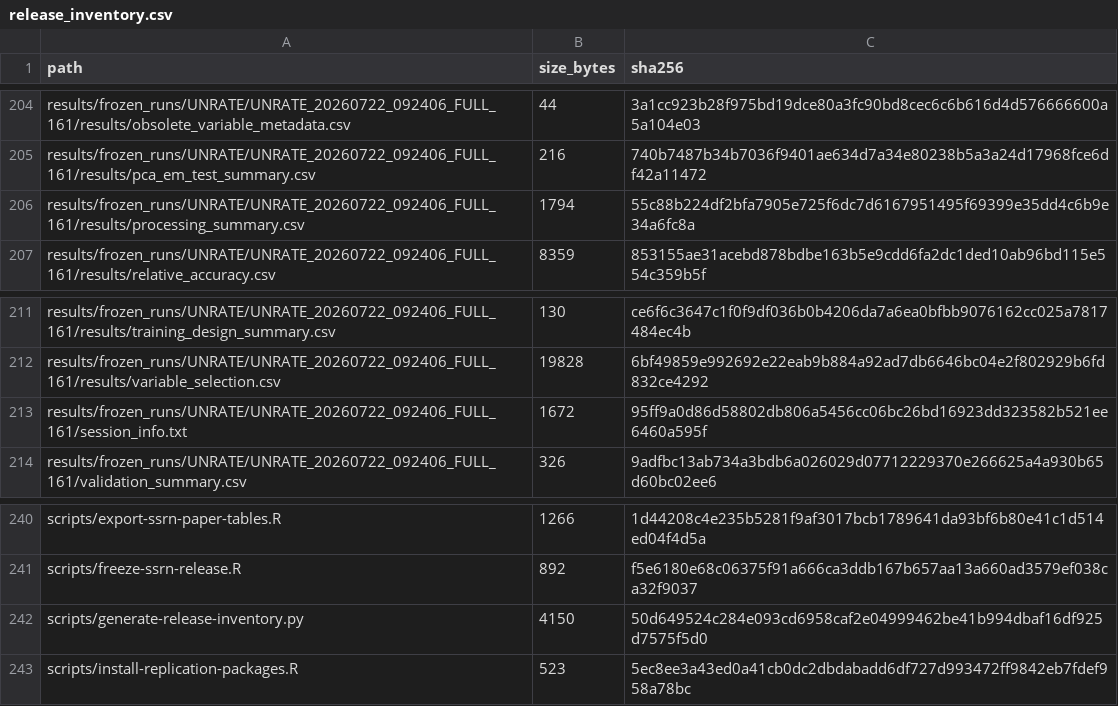
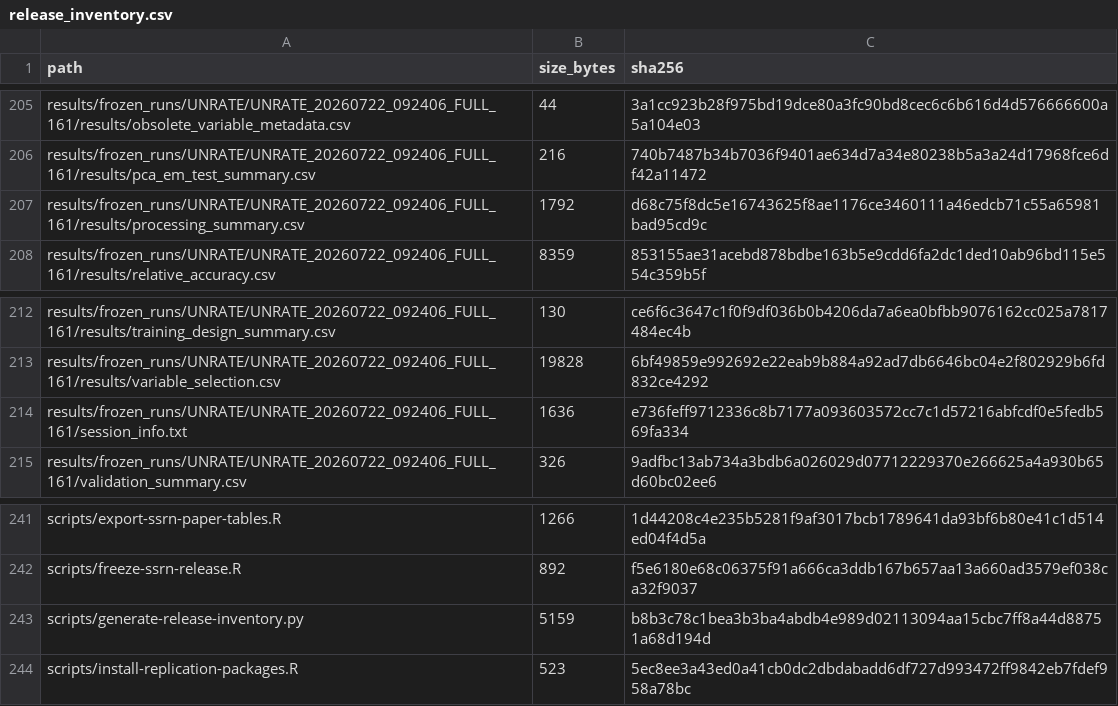
Before and after one commit to slackquant80/ml-econ-forecasting-replication, a CSV file: release_inventory.csv, drawn as a sheet; only a part is shown, gaps mark what is left out; the diff covers the shown part only.

```diff
--- a/release_inventory.csv
+++ b/release_inventory.csv
@@ -205,3 +206,3 @@ results/frozen_runs/UNRATE/UNRATE_20260722_092406_FULL_161/results/obsolete_vari
 results/frozen_runs/UNRATE/UNRATE_20260722_092406_FULL_161/results/pca_em_test_summary.csv,216,740b7487b34b7036f9401ae634d7a34e80238b5a3a24d17968fce6df42a11472
-results/frozen_runs/UNRATE/UNRATE_20260722_092406_FULL_161/results/processing_summary.csv,1794,55c88b224df2bfa7905e725f6dc7d6167951495f69399e35dd4c6b9e34a6fc8a
+results/frozen_runs/UNRATE/UNRATE_20260722_092406_FULL_161/results/processing_summary.csv,1792,d68c75f8dc5e16743625f8ae1176ce3460111a46edcb71c55a65981bad95cd9c
 results/frozen_runs/UNRATE/UNRATE_20260722_092406_FULL_161/results/relative_accuracy.csv,8359,853155ae31acebd878bdbe163b5e9cdd6fa2dc1ded10ab96bd115e554c359b5f
@@ -212,3 +213,3 @@ results/frozen_runs/UNRATE/UNRATE_20260722_092406_FULL_161/results/training_desi
 results/frozen_runs/UNRATE/UNRATE_20260722_092406_FULL_161/results/variable_selection.csv,19828,6bf49859e992692e22eab9b884a92ad7db6646bc04e2f802929b6fd832ce4292
-results/frozen_runs/UNRATE/UNRATE_20260722_092406_FULL_161/session_info.txt,1672,95ff9a0d86d58802db806a5456cc06bc26bd16923dd323582b521ee6460a595f
+results/frozen_runs/UNRATE/UNRATE_20260722_092406_FULL_161/session_info.txt,1636,e736feff9712336c8b7177a093603572cc7c1d57216abfcdf0e5fedb569fa334
 results/frozen_runs/UNRATE/UNRATE_20260722_092406_FULL_161/validation_summary.csv,326,9adfbc13ab734a3bdb6a026029d07712229370e266625a4a930b65d60bc02ee6
@@ -241,3 +242,3 @@ scripts/export-ssrn-paper-tables.R,1266,1d44208c4e235b5281f9af3017bcb1789641da93
 scripts/freeze-ssrn-release.R,892,f5e6180e68c06375f91a666ca3ddb167b657aa13a660ad3579ef038ca32f9037
-scripts/generate-release-inventory.py,4150,50d649524c284e093cd6958caf2e04999462be41b994dbaf16df925d7575f5d0
+scripts/generate-release-inventory.py,5159,b8b3c78c1bea3b3ba4abdb4e989d02113094aa15cbc7ff8a44d88751a68d194d
 scripts/install-replication-packages.R,523,5ec8ee3a43ed0a41cb0dc2dbdabadd6df727d993472ff9842eb7fdef958a78bc
```
Also changed, not shown: 1 added row and 38 edited cells elsewhere in this file, 3 other files.
